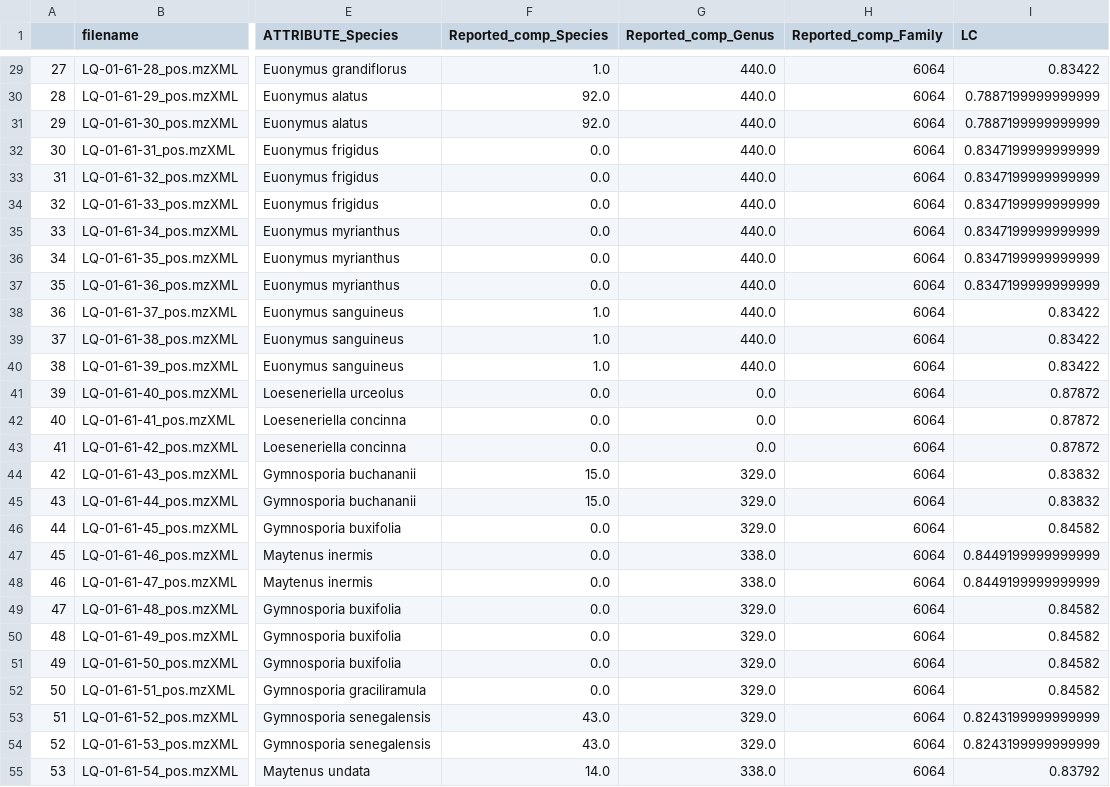
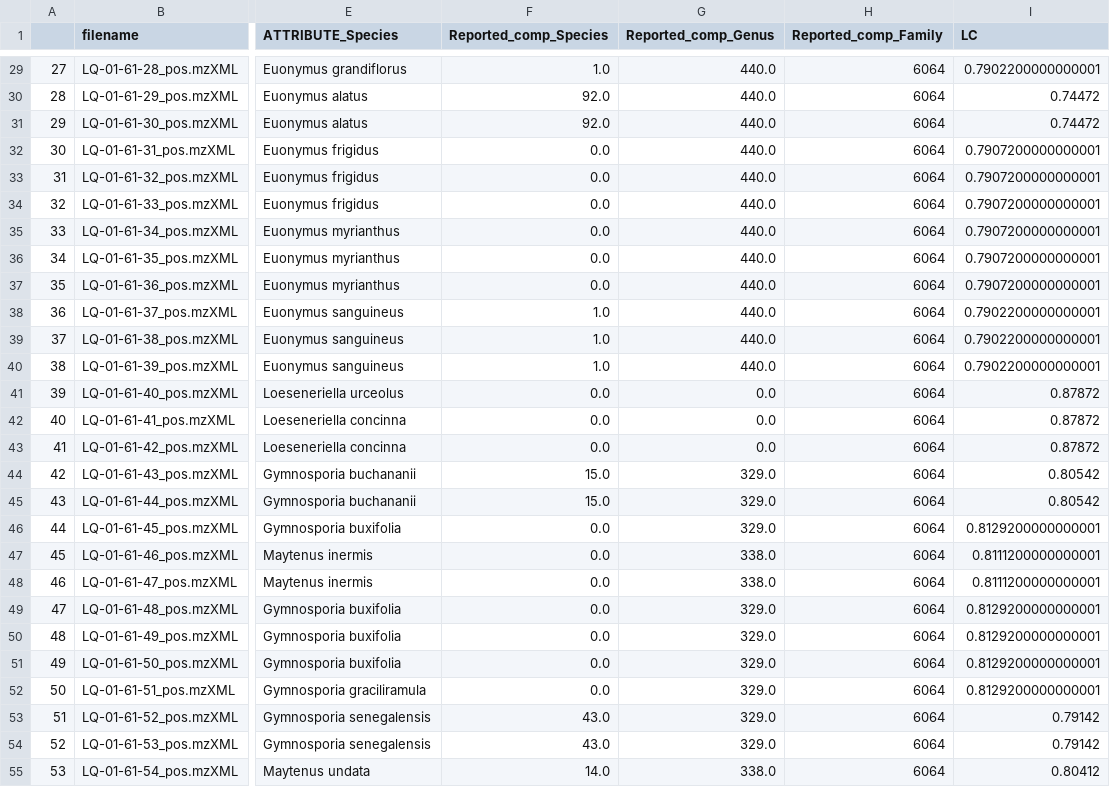
Before and after one commit to luigiquiros/inventa, a TSV file: data_out/LC_results.tsv, drawn as a sheet; only a part is shown, gaps mark what is left out; the diff covers the shown part only; the diff names each change by its address in the sheet, - before the commit and + after, or states it on an @@ line.

```diff
--- a/data_out/LC_results.tsv
+++ b/data_out/LC_results.tsv
-I29 (LC): 0.83422
+I29 (LC): 0.7902200000000001
-I30:I31 (LC): 0.7887199999999999
+I30:I31 (LC): 0.74472
-I32:I37 (LC): 0.8347199999999999
+I32:I37 (LC): 0.7907200000000001
-I38:I40 (LC): 0.83422
+I38:I40 (LC): 0.7902200000000001
-I44:I45 (LC): 0.83832
+I44:I45 (LC): 0.80542
-I46 (LC): 0.84582
+I46 (LC): 0.8129200000000001
-I47:I48 (LC): 0.8449199999999999
+I47:I48 (LC): 0.8111200000000001
-I49:I52 (LC): 0.84582
+I49:I52 (LC): 0.8129200000000001
-I53:I54 (LC): 0.8243199999999999
+I53:I54 (LC): 0.79142
-I55 (LC): 0.83792
+I55 (LC): 0.80412
```
Also changed, not shown: 44 edited cells elsewhere in this file, data_out/CC_results.tsv, data_out/PR_cyto_visualization.tsv, 5 other files.
